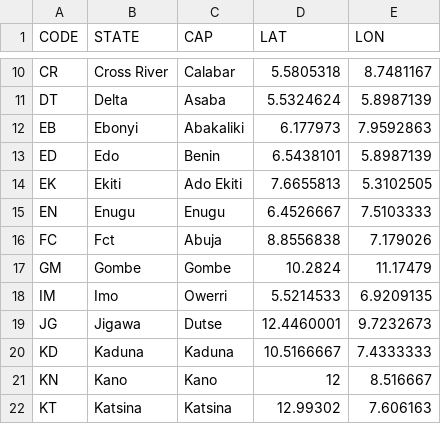
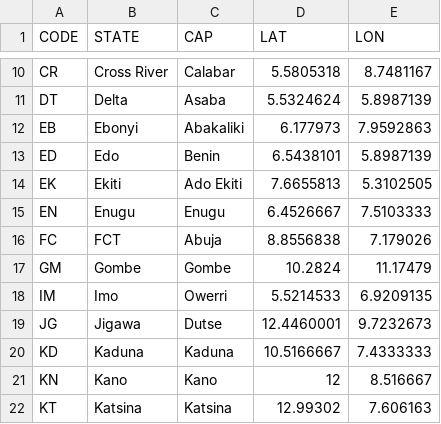
Before and after one commit to devdbrandy/nglocations, a CSV file: database/csv/states_capital.csv, drawn as a sheet; only a part is shown, gaps mark what is left out.

Commit message:
Capitalize federal capital initial

```diff
--- a/database/csv/states_capital.csv
+++ b/database/csv/states_capital.csv
@@ -15,3 +15,3 @@ EK,Ekiti,Ado Ekiti,7.6655813,5.3102505
 EN,Enugu,Enugu,6.4526667,7.5103333
-FC,Fct,Abuja,8.8556838,7.179026
+FC,FCT,Abuja,8.8556838,7.179026
 GM,Gombe,Gombe,10.2824,11.17479
```
